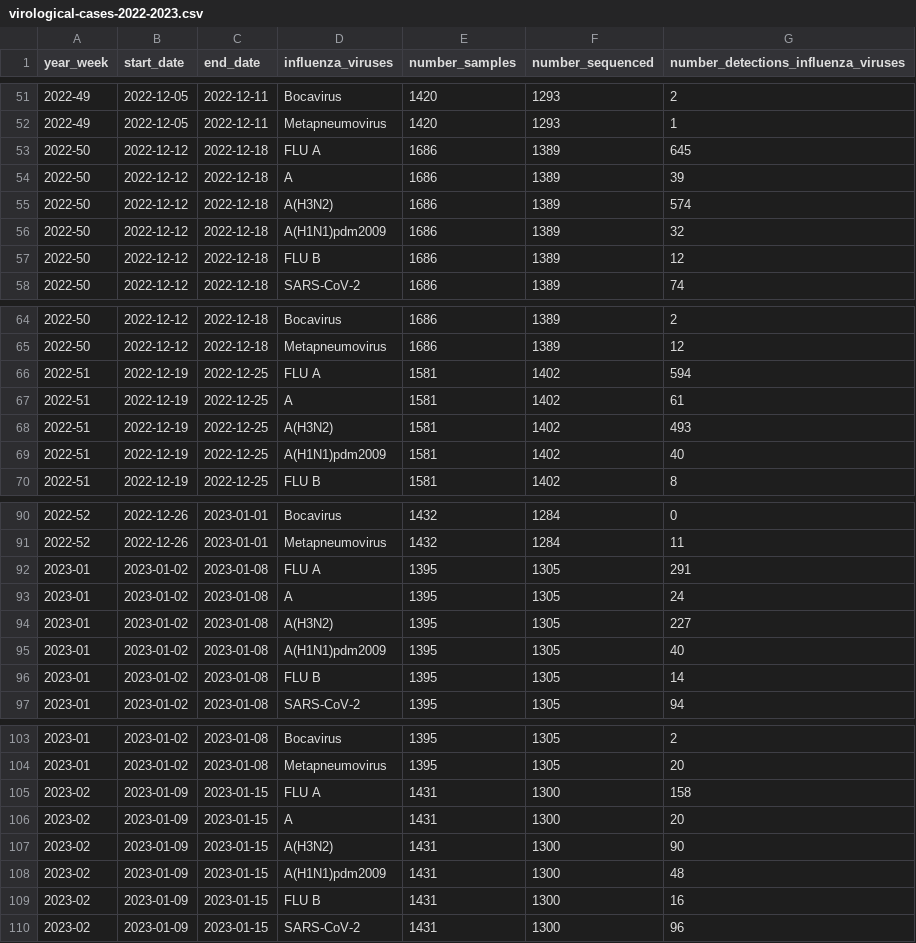
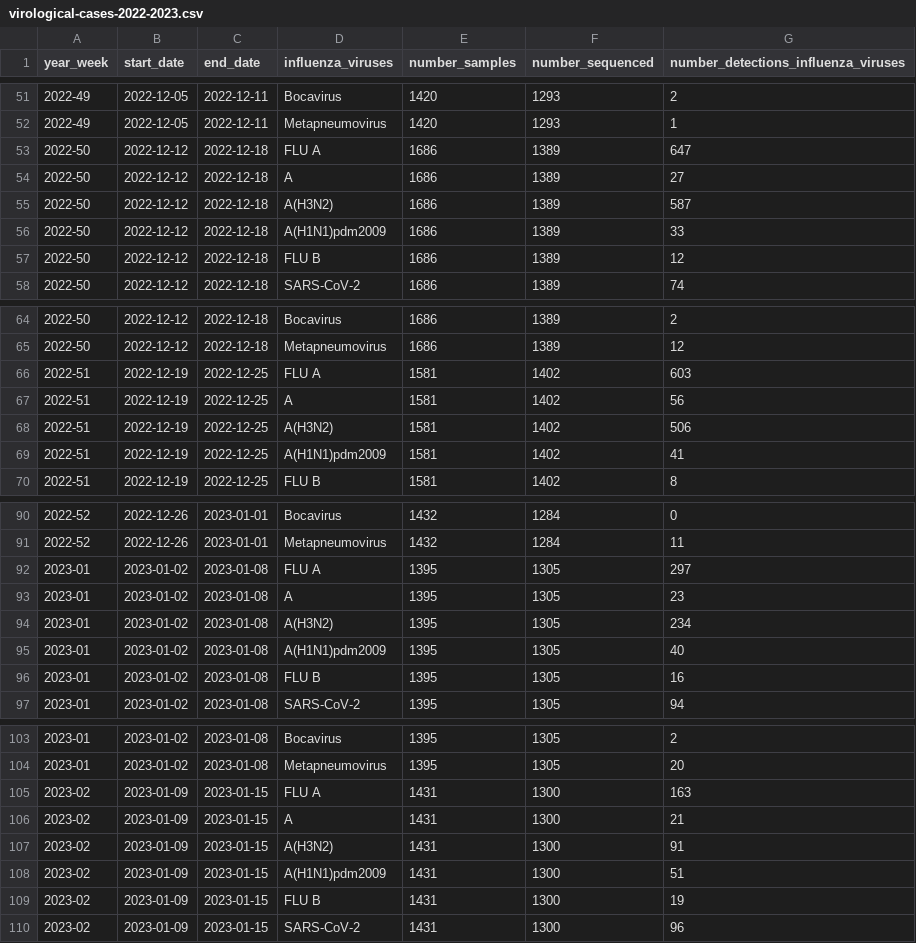
Before and after one commit to unicalportale/dati-epidemiologici, a CSV file: influenza-stagionale/flu-season/2022-2023/virological-data/virological-cases-2022-2023.csv, drawn as a sheet; only a part is shown, gaps mark what is left out; the diff covers the shown part only.

Commit message:
Add files via upload

```diff
--- a/influenza-stagionale/flu-season/2022-2023/virological-data/virological-cases-2022-2023.csv
+++ b/influenza-stagionale/flu-season/2022-2023/virological-data/virological-cases-2022-2023.csv
@@ -52,6 +52,6 @@
 "2022-49",2022-12-05,2022-12-11,"Metapneumovirus",1420,1293,1
-"2022-50",2022-12-12,2022-12-18,"FLU A",1686,1389,645
-"2022-50",2022-12-12,2022-12-18,"A",1686,1389,39
-"2022-50",2022-12-12,2022-12-18,"A(H3N2)",1686,1389,574
-"2022-50",2022-12-12,2022-12-18,"A(H1N1)pdm2009",1686,1389,32
+"2022-50",2022-12-12,2022-12-18,"FLU A",1686,1389,647
+"2022-50",2022-12-12,2022-12-18,"A",1686,1389,27
+"2022-50",2022-12-12,2022-12-18,"A(H3N2)",1686,1389,587
+"2022-50",2022-12-12,2022-12-18,"A(H1N1)pdm2009",1686,1389,33
 "2022-50",2022-12-12,2022-12-18,"FLU B",1686,1389,12
@@ -65,6 +65,6 @@
 "2022-50",2022-12-12,2022-12-18,"Metapneumovirus",1686,1389,12
-"2022-51",2022-12-19,2022-12-25,"FLU A",1581,1402,594
-"2022-51",2022-12-19,2022-12-25,"A",1581,1402,61
-"2022-51",2022-12-19,2022-12-25,"A(H3N2)",1581,1402,493
-"2022-51",2022-12-19,2022-12-25,"A(H1N1)pdm2009",1581,1402,40
+"2022-51",2022-12-19,2022-12-25,"FLU A",1581,1402,603
+"2022-51",2022-12-19,2022-12-25,"A",1581,1402,56
+"2022-51",2022-12-19,2022-12-25,"A(H3N2)",1581,1402,506
+"2022-51",2022-12-19,2022-12-25,"A(H1N1)pdm2009",1581,1402,41
 "2022-51",2022-12-19,2022-12-25,"FLU B",1581,1402,8
@@ -91,7 +91,7 @@
 "2022-52",2022-12-26,2023-01-01,"Metapneumovirus",1432,1284,11
-"2023-01",2023-01-02,2023-01-08,"FLU A",1395,1305,291
-"2023-01",2023-01-02,2023-01-08,"A",1395,1305,24
-"2023-01",2023-01-02,2023-01-08,"A(H3N2)",1395,1305,227
+"2023-01",2023-01-02,2023-01-08,"FLU A",1395,1305,297
+"2023-01",2023-01-02,2023-01-08,"A",1395,1305,23
+"2023-01",2023-01-02,2023-01-08,"A(H3N2)",1395,1305,234
 "2023-01",2023-01-02,2023-01-08,"A(H1N1)pdm2009",1395,1305,40
-"2023-01",2023-01-02,2023-01-08,"FLU B",1395,1305,14
+"2023-01",2023-01-02,2023-01-08,"FLU B",1395,1305,16
 "2023-01",2023-01-02,2023-01-08,"SARS-CoV-2",1395,1305,94
@@ -104,7 +104,7 @@
 "2023-01",2023-01-02,2023-01-08,"Metapneumovirus",1395,1305,20
-"2023-02",2023-01-09,2023-01-15,"FLU A",1431,1300,158
-"2023-02",2023-01-09,2023-01-15,"A",1431,1300,20
-"2023-02",2023-01-09,2023-01-15,"A(H3N2)",1431,1300,90
-"2023-02",2023-01-09,2023-01-15,"A(H1N1)pdm2009",1431,1300,48
-"2023-02",2023-01-09,2023-01-15,"FLU B",1431,1300,16
+"2023-02",2023-01-09,2023-01-15,"FLU A",1431,1300,163
+"2023-02",2023-01-09,2023-01-15,"A",1431,1300,21
+"2023-02",2023-01-09,2023-01-15,"A(H3N2)",1431,1300,91
+"2023-02",2023-01-09,2023-01-15,"A(H1N1)pdm2009",1431,1300,51
+"2023-02",2023-01-09,2023-01-15,"FLU B",1431,1300,19
 "2023-02",2023-01-09,2023-01-15,"SARS-CoV-2",1431,1300,96
```
Also changed, not shown: 13 added rows and 29 edited cells elsewhere in this file.
